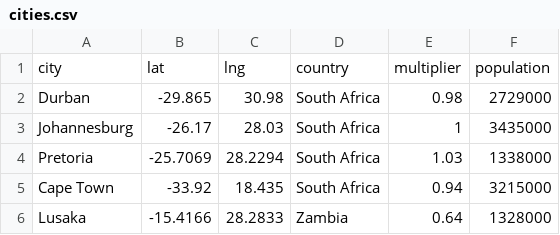
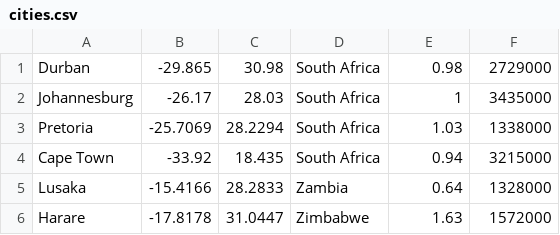
Before and after one commit to bee-travels/data-generator, a CSV file: src/car_rental/cities.csv, drawn as a sheet; only a part is shown; the shorter side is filled out with more unchanged rows.

```diff
--- a/src/car_rental/cities.csv
+++ b/src/car_rental/cities.csv
@@ -1,2 +1 @@
-city,lat,lng,country,multiplier,population
 Durban,-29.865,30.98,South Africa,0.98,2729000
```
Also changed, not shown: src/car_rental/cars.csv, 4 other files.
